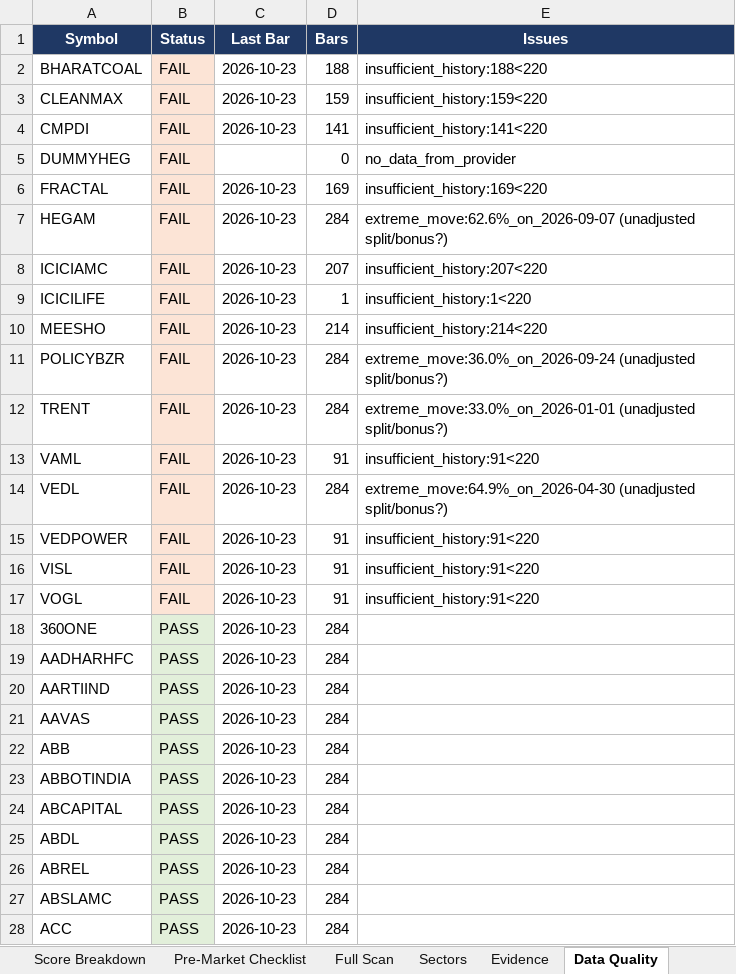
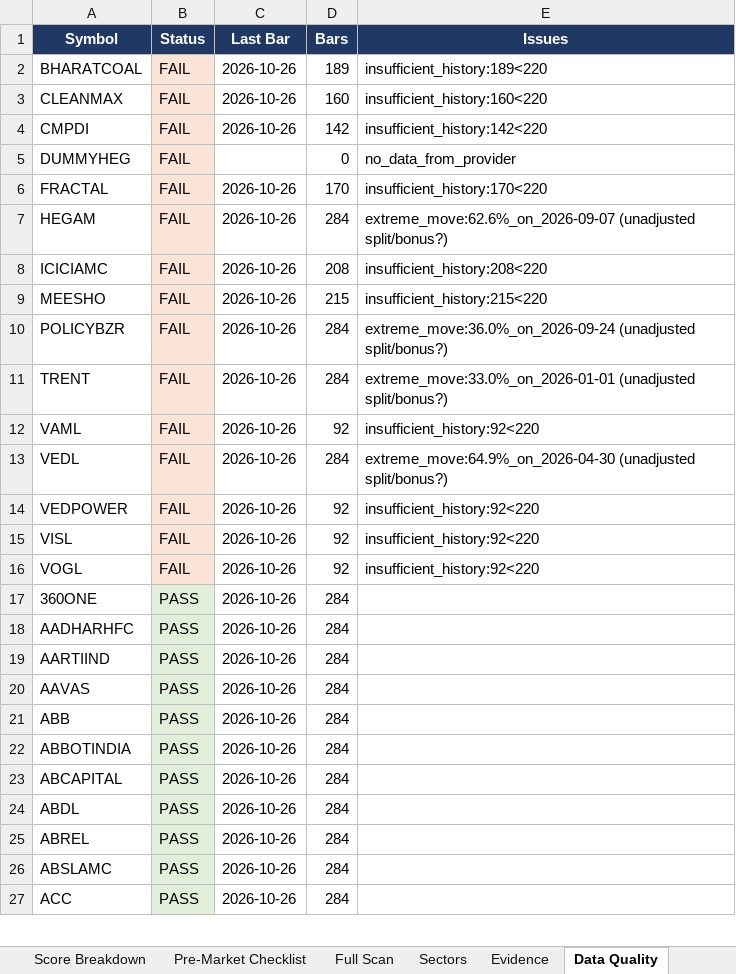
Before and after one commit to KGR1516/srikanth-swing-trade-agent-nifty500, an Excel workbook: data/output/swing_agent.xlsx, sheet Data Quality, drawn as a sheet; only a part is shown; values as stored, in another font and other column widths than the file's, no borders; removed rows and columns are numbered as before the commit, all else as after; the diff covers the shown part only; the diff names each change by its address in the sheet, - before the commit and + after, or states it on an @@ line.

```diff
--- a/data/output/swing_agent.xlsx (sheet Data Quality)
+++ b/data/output/swing_agent.xlsx (sheet Data Quality)
-C2:C4 (Last Bar): 2026-10-23
+C2:C4 (Last Bar): 2026-10-26
-D2 (Bars): 188
+D2 (Bars): 189
-E2 (Issues): insufficient_history:188<220
+E2 (Issues): insufficient_history:189<220
-D3 (Bars): 159
+D3 (Bars): 160
-E3 (Issues): insufficient_history:159<220
+E3 (Issues): insufficient_history:160<220
-D4 (Bars): 141
+D4 (Bars): 142
-E4 (Issues): insufficient_history:141<220
+E4 (Issues): insufficient_history:142<220
-C6:C8 (Last Bar): 2026-10-23
+C6:C8 (Last Bar): 2026-10-26
-D6 (Bars): 169
+D6 (Bars): 170
-E6 (Issues): insufficient_history:169<220
+E6 (Issues): insufficient_history:170<220
-D8 (Bars): 207
+D8 (Bars): 208
-E8 (Issues): insufficient_history:207<220
+E8 (Issues): insufficient_history:208<220
-row 9: ICICILIFE | FAIL | 2026-10-23 | 1 | insufficient_history:1<220
-C9:C27 (Last Bar): 2026-10-23
+C9:C27 (Last Bar): 2026-10-26
-D9 (Bars): 214
+D9 (Bars): 215
-E9 (Issues): insufficient_history:214<220
+E9 (Issues): insufficient_history:215<220
-D12 (Bars): 91
+D12 (Bars): 92
-E12 (Issues): insufficient_history:91<220
+E12 (Issues): insufficient_history:92<220
-D14:D16 (Bars): 91
+D14:D16 (Bars): 92
-E14:E16 (Issues): insufficient_history:91<220
+E14:E16 (Issues): insufficient_history:92<220
```
Also changed, not shown: 1 added row and 483 edited cells elsewhere in this sheet, sheet Full Scan, sheet Evidence, sheet Score Breakdown, sheet Watchlist, sheet Sectors, sheet Summary, 4 other files.
